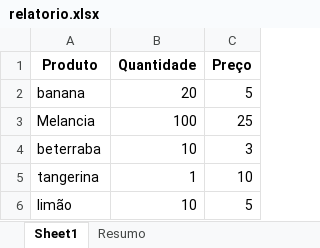
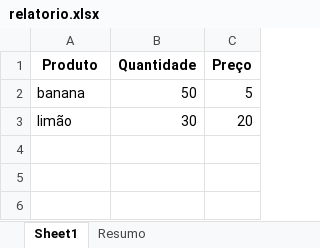
Before and after one commit to Adrian-LucasDK/Citha-Python, an Excel workbook: 10 exercicios/relatorio.xlsx, sheet Sheet1, drawn as a sheet; values as stored, in another font and other column widths than the file's, no borders; removed rows and columns are numbered as before the commit, all else as after; the diff names each change by its address in the sheet, - before the commit and + after, or states it on an @@ line.

```diff
--- a/10 exercicios/relatorio.xlsx (sheet Sheet1)
+++ b/10 exercicios/relatorio.xlsx (sheet Sheet1)
-B2 (Quantidade): 20
+B2 (Quantidade): 50
-row 3: Melancia | 100 | 25
-row 4: beterraba | 10 | 3
-row 5: tangerina | 1 | 10
-B3 (Quantidade): 10
+B3 (Quantidade): 30
-C3 (Preço): 5
+C3 (Preço): 20
```
Also changed, not shown: sheet Resumo, 4 other files.
